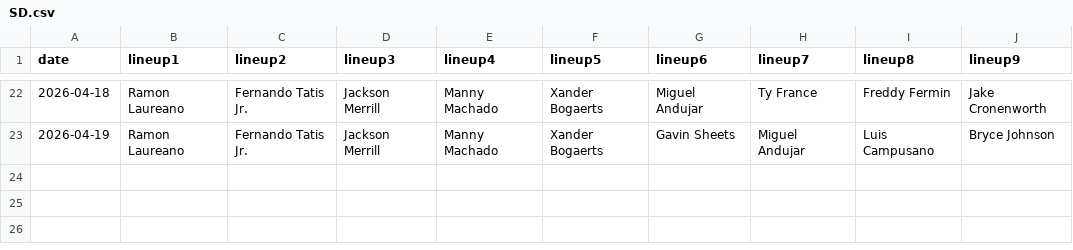
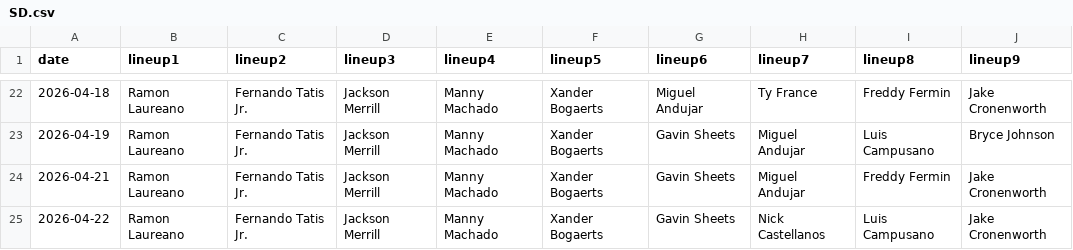
Before and after one commit to fantasy-toolz/batting-order, a CSV file: data/2026/SD.csv, drawn as a sheet; only a part is shown, gaps mark what is left out; the diff names each change by its address in the sheet, - before the commit and + after, or states it on an @@ line.

```diff
--- a/data/2026/SD.csv
+++ b/data/2026/SD.csv
+row 24: 2026-04-21 | Ramon Laureano | Fernando Tatis Jr. | Jackson Merrill | Manny Machado | Xander Bogaerts | Gavin Sheets | Miguel Andujar | Freddy Fermin | Jake Cronenworth
+row 25: 2026-04-22 | Ramon Laureano | Fernando Tatis Jr. | Jackson Merrill | Manny Machado | Xander Bogaerts | Gavin Sheets | Nick Castellanos | Luis Campusano | Jake Cronenworth
```
Also changed, not shown: data/2026/AZ.csv, data/2026/BOS.csv, 31 other files.
